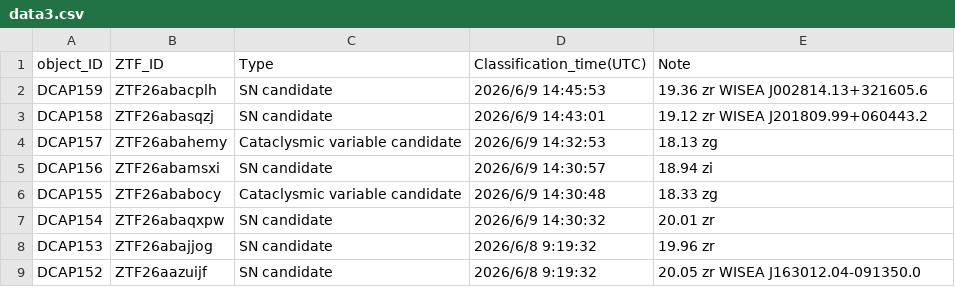
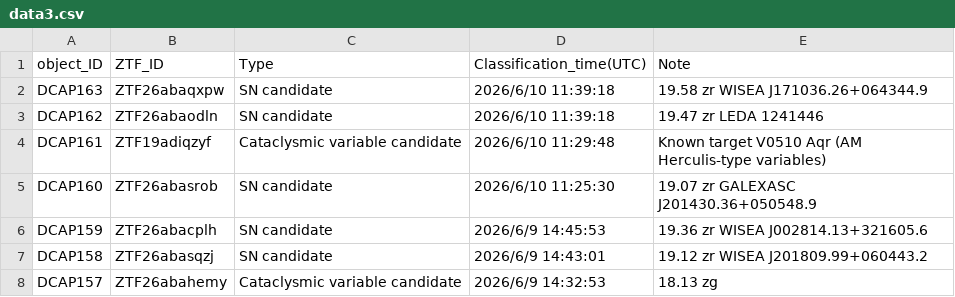
Before and after one commit to DCAP-MinruiNing/DCAP, a CSV file: data3.csv, drawn as a sheet; only a part is shown; the shorter side is filled out with more unchanged rows; the diff names each change by its address in the sheet, - before the commit and + after, or states it on an @@ line.

Commit message:
Update data3.csv

```diff
--- a/data3.csv
+++ b/data3.csv
+row 2: DCAP163 | ZTF26abaqxpw | SN candidate | 2026/6/10 11:39:18 | 19.58 zr WISEA J171036.26+064344.9
+row 3: DCAP162 | ZTF26abaodln | SN candidate | 2026/6/10 11:39:18 | 19.47 zr LEDA 1241446
+row 4: DCAP161 | ZTF19adiqzyf | Cataclysmic variable candidate | 2026/6/10 11:29:48 | Known target V0510 Aqr (AM Herculis-type variables)
+row 5: DCAP160 | ZTF26abasrob | SN candidate | 2026/6/10 11:25:30 | 19.07 zr GALEXASC J201430.36+050548.9
```
